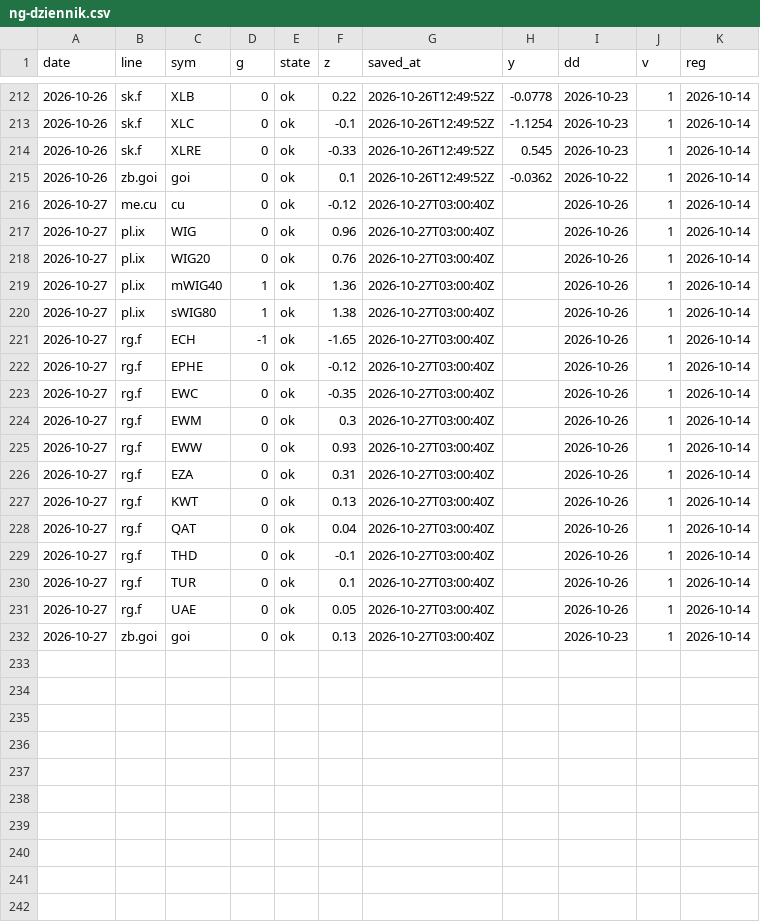
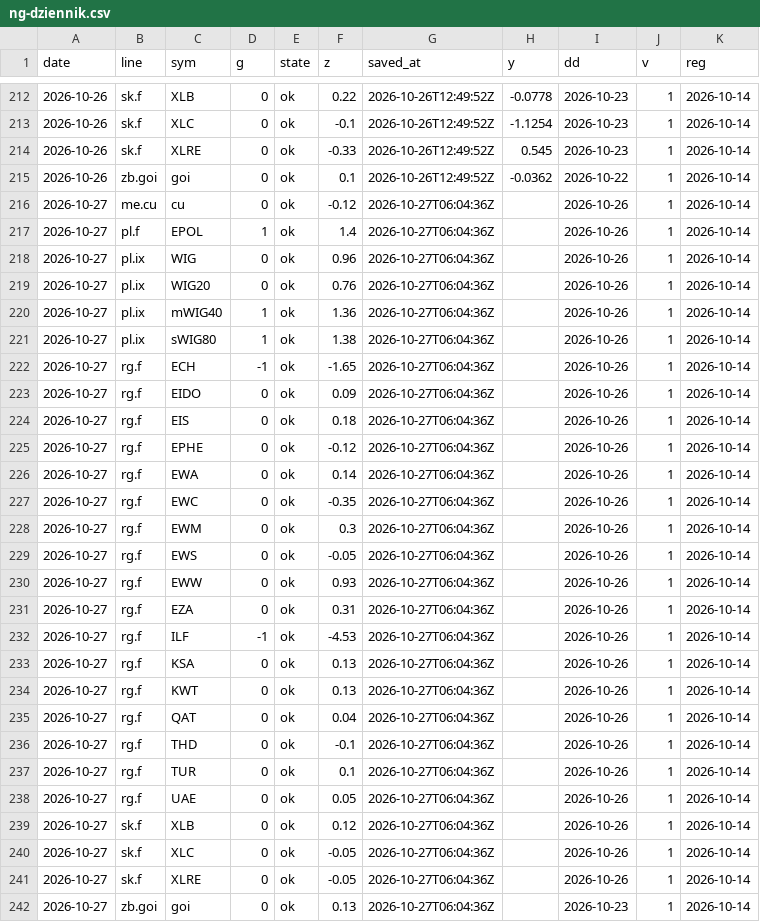
Before and after one commit to capitalflowai-app/capitalflowai-app.github.io, a CSV file: archiwum/ng-dziennik.csv, drawn as a sheet; only a part is shown, gaps mark what is left out.

```diff
--- a/archiwum/ng-dziennik.csv
+++ b/archiwum/ng-dziennik.csv
@@ -215,18 +215,28 @@ date,line,sym,g,state,z,saved_at,y,dd,v,reg
 2026-10-26,zb.goi,goi,0,ok,0.1,2026-10-26T12:49:52Z,-0.0362,2026-10-22,1,2026-10-14
-2026-10-27,me.cu,cu,0,ok,-0.12,2026-10-27T03:00:40Z,,2026-10-26,1,2026-10-14
-2026-10-27,pl.ix,WIG,0,ok,0.96,2026-10-27T03:00:40Z,,2026-10-26,1,2026-10-14
-2026-10-27,pl.ix,WIG20,0,ok,0.76,2026-10-27T03:00:40Z,,2026-10-26,1,2026-10-14
-2026-10-27,pl.ix,mWIG40,1,ok,1.36,2026-10-27T03:00:40Z,,2026-10-26,1,2026-10-14
-2026-10-27,pl.ix,sWIG80,1,ok,1.38,2026-10-27T03:00:40Z,,2026-10-26,1,2026-10-14
-2026-10-27,rg.f,ECH,-1,ok,-1.65,2026-10-27T03:00:40Z,,2026-10-26,1,2026-10-14
-2026-10-27,rg.f,EPHE,0,ok,-0.12,2026-10-27T03:00:40Z,,2026-10-26,1,2026-10-14
-2026-10-27,rg.f,EWC,0,ok,-0.35,2026-10-27T03:00:40Z,,2026-10-26,1,2026-10-14
-2026-10-27,rg.f,EWM,0,ok,0.3,2026-10-27T03:00:40Z,,2026-10-26,1,2026-10-14
-2026-10-27,rg.f,EWW,0,ok,0.93,2026-10-27T03:00:40Z,,2026-10-26,1,2026-10-14
-2026-10-27,rg.f,EZA,0,ok,0.31,2026-10-27T03:00:40Z,,2026-10-26,1,2026-10-14
-2026-10-27,rg.f,KWT,0,ok,0.13,2026-10-27T03:00:40Z,,2026-10-26,1,2026-10-14
-2026-10-27,rg.f,QAT,0,ok,0.04,2026-10-27T03:00:40Z,,2026-10-26,1,2026-10-14
-2026-10-27,rg.f,THD,0,ok,-0.1,2026-10-27T03:00:40Z,,2026-10-26,1,2026-10-14
-2026-10-27,rg.f,TUR,0,ok,0.1,2026-10-27T03:00:40Z,,2026-10-26,1,2026-10-14
-2026-10-27,rg.f,UAE,0,ok,0.05,2026-10-27T03:00:40Z,,2026-10-26,1,2026-10-14
-2026-10-27,zb.goi,goi,0,ok,0.13,2026-10-27T03:00:40Z,,2026-10-23,1,2026-10-14
+2026-10-27,me.cu,cu,0,ok,-0.12,2026-10-27T06:04:36Z,,2026-10-26,1,2026-10-14
+2026-10-27,pl.f,EPOL,1,ok,1.4,2026-10-27T06:04:36Z,,2026-10-26,1,2026-10-14
+2026-10-27,pl.ix,WIG,0,ok,0.96,2026-10-27T06:04:36Z,,2026-10-26,1,2026-10-14
+2026-10-27,pl.ix,WIG20,0,ok,0.76,2026-10-27T06:04:36Z,,2026-10-26,1,2026-10-14
+2026-10-27,pl.ix,mWIG40,1,ok,1.36,2026-10-27T06:04:36Z,,2026-10-26,1,2026-10-14
+2026-10-27,pl.ix,sWIG80,1,ok,1.38,2026-10-27T06:04:36Z,,2026-10-26,1,2026-10-14
+2026-10-27,rg.f,ECH,-1,ok,-1.65,2026-10-27T06:04:36Z,,2026-10-26,1,2026-10-14
+2026-10-27,rg.f,EIDO,0,ok,0.09,2026-10-27T06:04:36Z,,2026-10-26,1,2026-10-14
+2026-10-27,rg.f,EIS,0,ok,0.18,2026-10-27T06:04:36Z,,2026-10-26,1,2026-10-14
+2026-10-27,rg.f,EPHE,0,ok,-0.12,2026-10-27T06:04:36Z,,2026-10-26,1,2026-10-14
+2026-10-27,rg.f,EWA,0,ok,0.14,2026-10-27T06:04:36Z,,2026-10-26,1,2026-10-14
+2026-10-27,rg.f,EWC,0,ok,-0.35,2026-10-27T06:04:36Z,,2026-10-26,1,2026-10-14
+2026-10-27,rg.f,EWM,0,ok,0.3,2026-10-27T06:04:36Z,,2026-10-26,1,2026-10-14
+2026-10-27,rg.f,EWS,0,ok,-0.05,2026-10-27T06:04:36Z,,2026-10-26,1,2026-10-14
+2026-10-27,rg.f,EWW,0,ok,0.93,2026-10-27T06:04:36Z,,2026-10-26,1,2026-10-14
+2026-10-27,rg.f,EZA,0,ok,0.31,2026-10-27T06:04:36Z,,2026-10-26,1,2026-10-14
+2026-10-27,rg.f,ILF,-1,ok,-4.53,2026-10-27T06:04:36Z,,2026-10-26,1,2026-10-14
+2026-10-27,rg.f,KSA,0,ok,0.13,2026-10-27T06:04:36Z,,2026-10-26,1,2026-10-14
+2026-10-27,rg.f,KWT,0,ok,0.13,2026-10-27T06:04:36Z,,2026-10-26,1,2026-10-14
+2026-10-27,rg.f,QAT,0,ok,0.04,2026-10-27T06:04:36Z,,2026-10-26,1,2026-10-14
+2026-10-27,rg.f,THD,0,ok,-0.1,2026-10-27T06:04:36Z,,2026-10-26,1,2026-10-14
+2026-10-27,rg.f,TUR,0,ok,0.1,2026-10-27T06:04:36Z,,2026-10-26,1,2026-10-14
+2026-10-27,rg.f,UAE,0,ok,0.05,2026-10-27T06:04:36Z,,2026-10-26,1,2026-10-14
+2026-10-27,sk.f,XLB,0,ok,0.12,2026-10-27T06:04:36Z,,2026-10-26,1,2026-10-14
+2026-10-27,sk.f,XLC,0,ok,-0.05,2026-10-27T06:04:36Z,,2026-10-26,1,2026-10-14
+2026-10-27,sk.f,XLRE,0,ok,-0.05,2026-10-27T06:04:36Z,,2026-10-26,1,2026-10-14
+2026-10-27,zb.goi,goi,0,ok,0.13,2026-10-27T06:04:36Z,,2026-10-23,1,2026-10-14
```
Also changed, not shown: archiwum/fw-dziennik.csv, archiwum/krypto-dziennik.csv, 5 other files.
